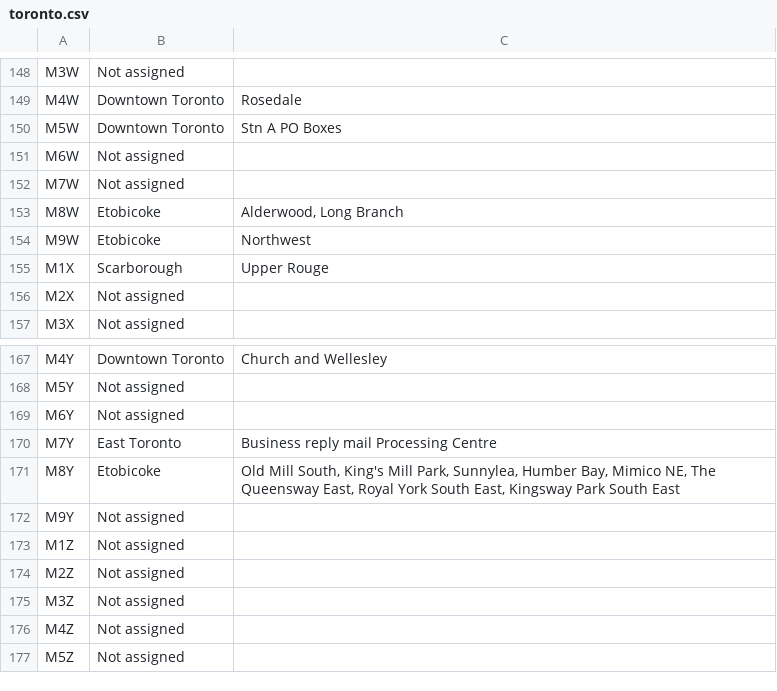
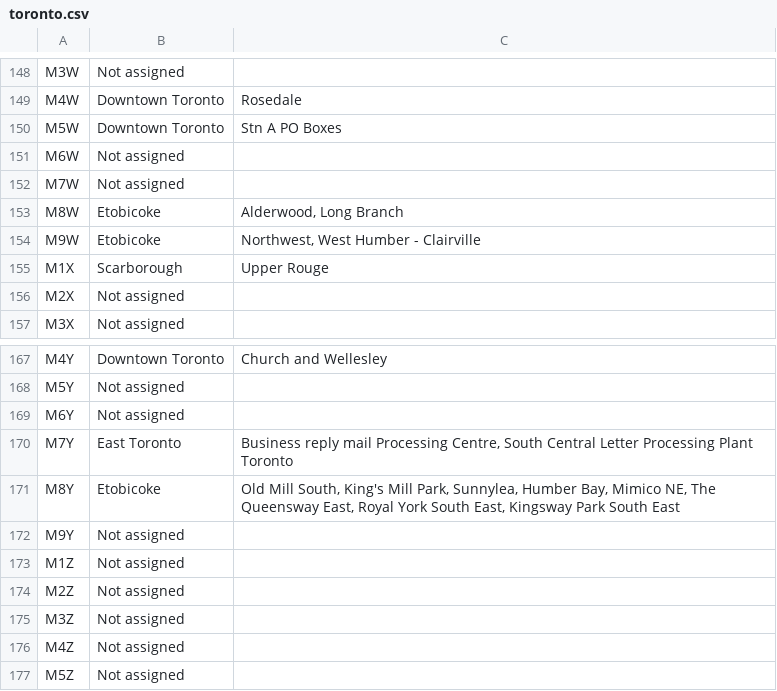
Before and after one commit to DrHaidor/Coursera_Capstone, a CSV file: toronto.csv, drawn as a sheet; only a part is shown, gaps mark what is left out; the diff covers the shown part only.

Commit message:
Complete v1.0 of toronto_neighbors.ipynb notebook

```diff
--- a/toronto.csv
+++ b/toronto.csv
@@ -153,3 +153,3 @@ M7W,Not assigned,
 M8W,Etobicoke,"Alderwood, Long Branch"
-M9W,Etobicoke,Northwest
+M9W,Etobicoke,"Northwest, West Humber - Clairville"
 M1X,Scarborough,Upper Rouge
@@ -169,3 +169,3 @@ M5Y,Not assigned,
 M6Y,Not assigned,
-M7Y,East Toronto,Business reply mail Processing Centre
+M7Y,East Toronto,"Business reply mail Processing Centre, South Central Letter Processing Plant Toronto"
 M8Y,Etobicoke,"Old Mill South, King's Mill Park, Sunnylea, Humber Bay, Mimico NE, The Queensway East, Royal York South East, Kingsway Park South East"
```
Also changed, not shown: 6 edited cells elsewhere in this file, 1 other file.
